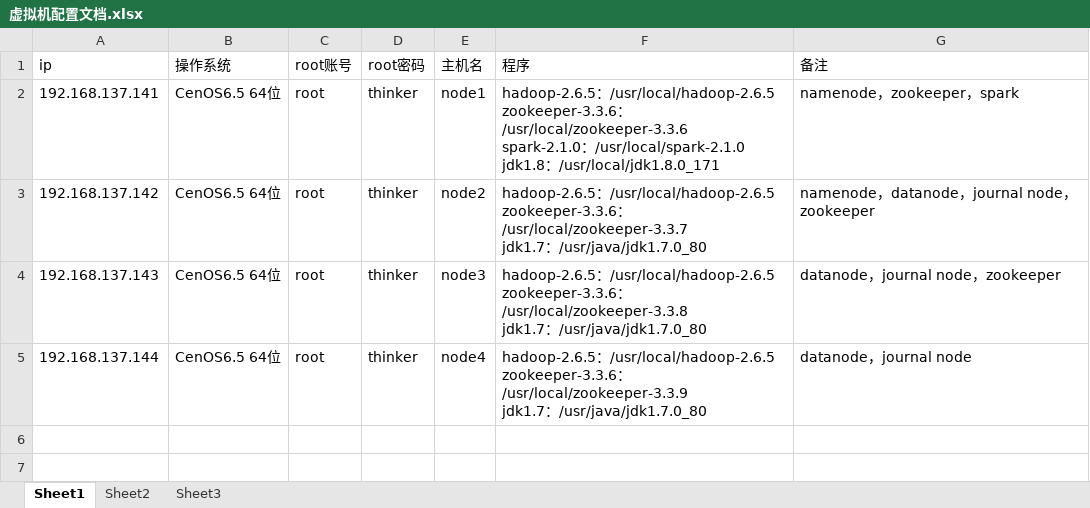
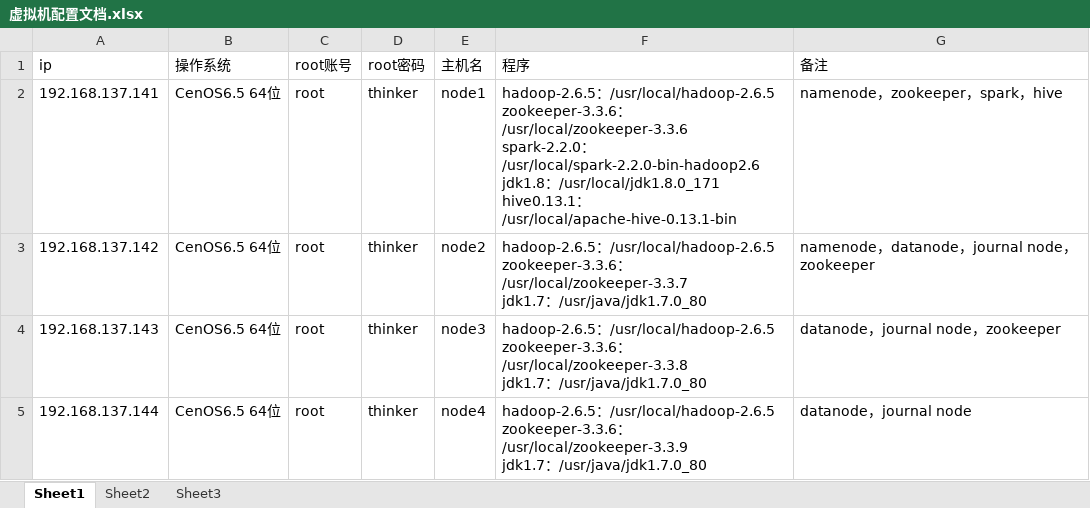
Before and after one commit to soldiers1989/docs, an Excel workbook: VMware/虚拟机配置文档.xlsx, sheet Sheet1, drawn as a sheet; values as stored, in another font and other column widths than the file's, no borders; ↵ is a line break in a cell; the diff names each change by its address in the sheet, - before the commit and + after, or states it on an @@ line.

Commit message:
Spark docs

```diff
--- a/VMware/虚拟机配置文档.xlsx (sheet Sheet1)
+++ b/VMware/虚拟机配置文档.xlsx (sheet Sheet1)
-F2 (程序): …：/usr/local/zookeeper-3.3.6 ↵ spark-2.1.0：/usr/local/spark-2.1.0 ↵ jdk1.8：/usr/local/jdk1.8.0_171
+F2 (程序): …：/usr/local/zookeeper-3.3.6 ↵ spark-2.2.0：/usr/local/spark-2.2.0-bin-hadoop2.6 ↵ jdk1.8：/usr/local/jdk1.8.0_171 ↵ hive0.13.1：/usr/local/apache-hive-0.13.1-bin
-G2 (备注): namenode，zookeeper，spark
+G2 (备注): namenode，zookeeper，spark，hive
```
Also changed, not shown: 3 other files.
